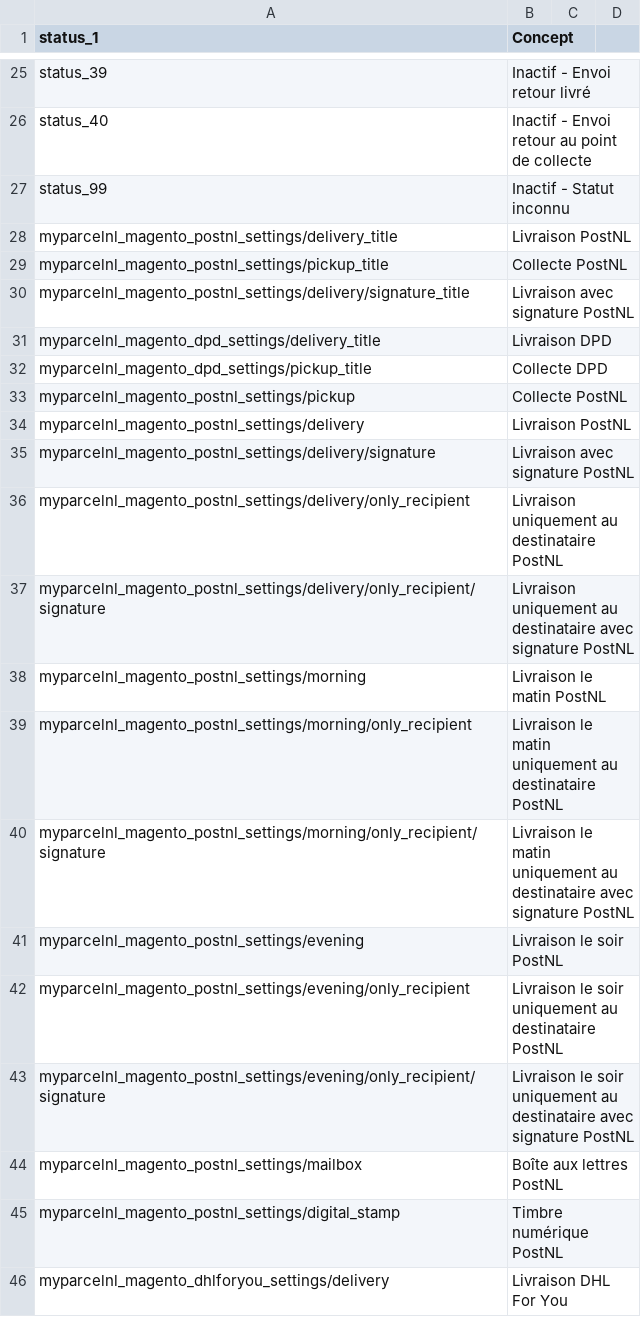
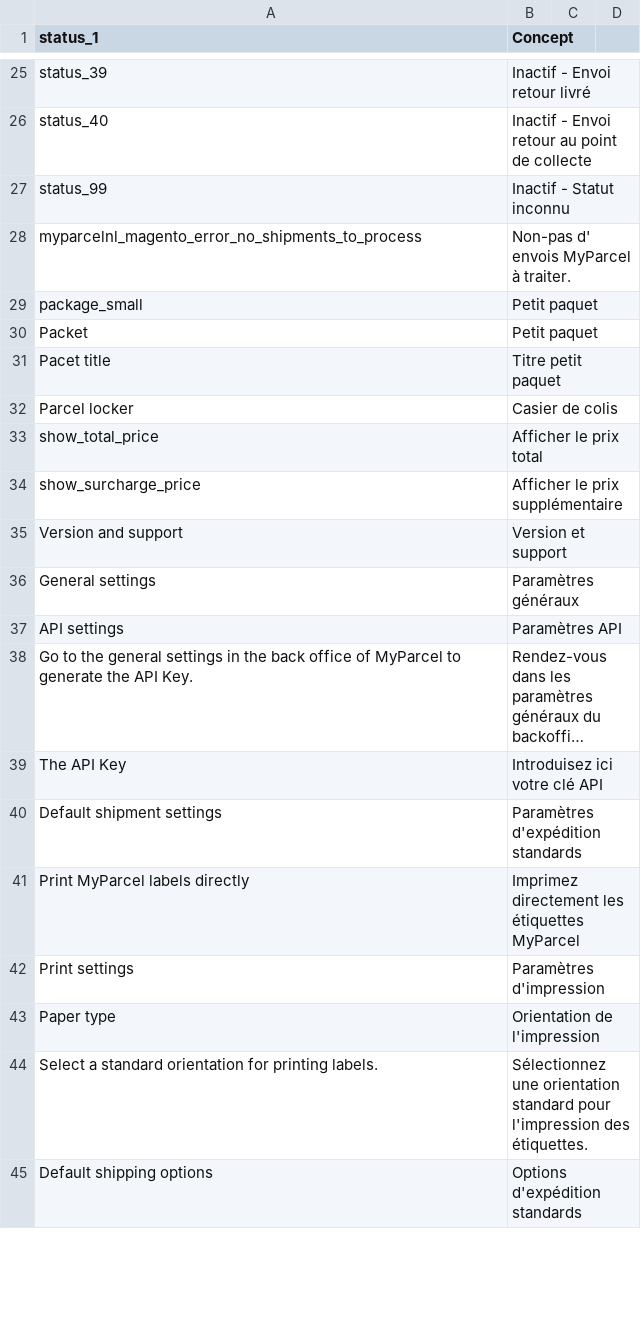
Before and after one commit to myparcelnl/magento, a CSV file: i18n/fr_FR.csv, drawn as a sheet; only a part is shown, gaps mark what is left out; the shorter side is filled out with more unchanged rows; long unchanged cells end in …; the diff covers the shown part only; the diff names each change by its address in the sheet, - before the commit and + after, or states it on an @@ line.

```diff
--- a/i18n/fr_FR.csv
+++ b/i18n/fr_FR.csv
-row 28: myparcelnl_magento_postnl_settings/delivery_title | Livraison PostNL
-row 29: myparcelnl_magento_postnl_settings/pickup_title | Collecte PostNL
-row 30: myparcelnl_magento_postnl_settings/delivery/signature_title | Livraison avec signature PostNL
-row 31: myparcelnl_magento_dpd_settings/delivery_title | Livraison DPD
-row 32: myparcelnl_magento_dpd_settings/pickup_title | Collecte DPD
-row 33: myparcelnl_magento_postnl_settings/pickup | Collecte PostNL
-row 34: myparcelnl_magento_postnl_settings/delivery | Livraison PostNL
-row 35: myparcelnl_magento_postnl_settings/delivery/signature | Livraison avec signature PostNL
-row 36: myparcelnl_magento_postnl_settings/delivery/only_recipient | Livraison uniquement au destinataire PostNL
-row 37: myparcelnl_magento_postnl_settings/delivery/only_recipient/signature | Livraison uniquement au destinataire avec signature PostNL
-row 38: myparcelnl_magento_postnl_settings/morning | Livraison le matin PostNL
-row 39: myparcelnl_magento_postnl_settings/morning/only_recipient | Livraison le matin uniquement au destinataire PostNL
-row 40: myparcelnl_magento_postnl_settings/morning/only_recipient/signature | Livraison le matin uniquement au destinataire avec signature PostNL
-row 41: myparcelnl_magento_postnl_settings/evening | Livraison le soir PostNL
-row 42: myparcelnl_magento_postnl_settings/evening/only_recipient | Livraison le soir uniquement au destinataire PostNL
-row 43: myparcelnl_magento_postnl_settings/evening/only_recipient/signature | Livraison le soir uniquement au destinataire avec signature PostNL
-row 44: myparcelnl_magento_postnl_settings/mailbox | Boîte aux lettres PostNL
-row 45: myparcelnl_magento_postnl_settings/digital_stamp | Timbre numérique PostNL
-row 46: myparcelnl_magento_dhlforyou_settings/delivery | Livraison DHL For You
```
Also changed, not shown: 11 removed rows elsewhere in this file, i18n/en_US.csv, i18n/nl_NL.csv.
